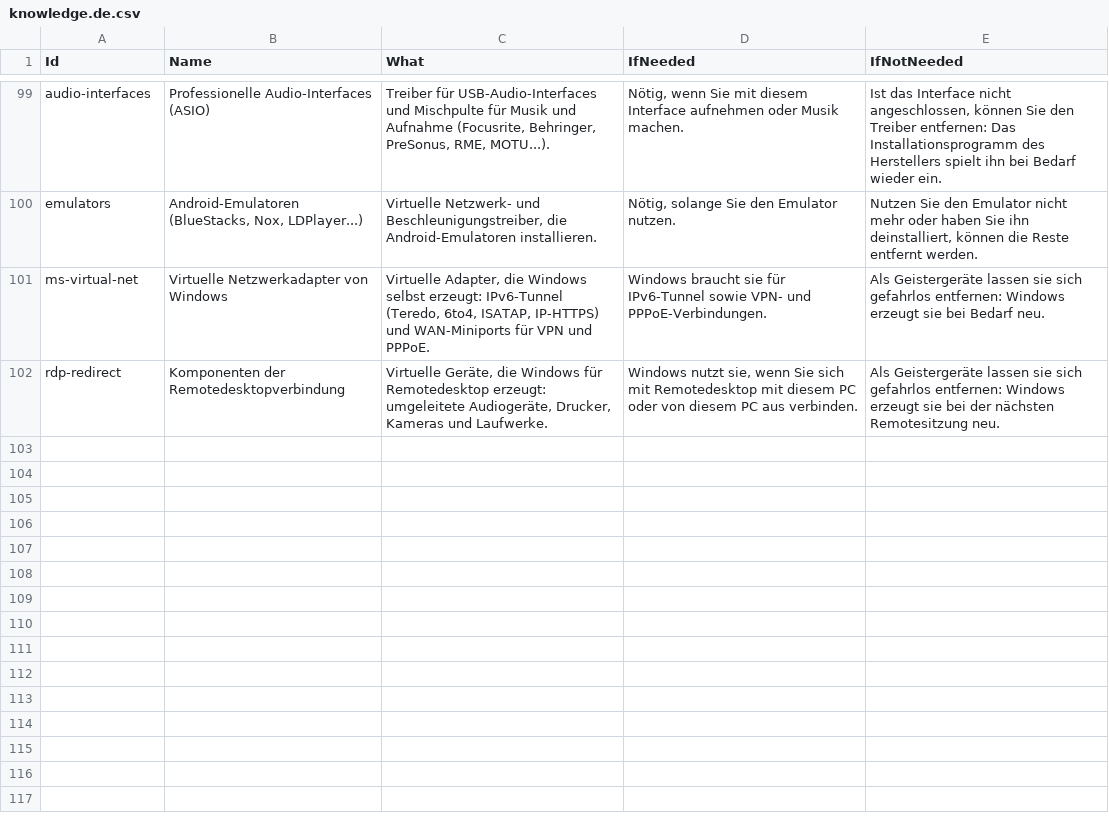
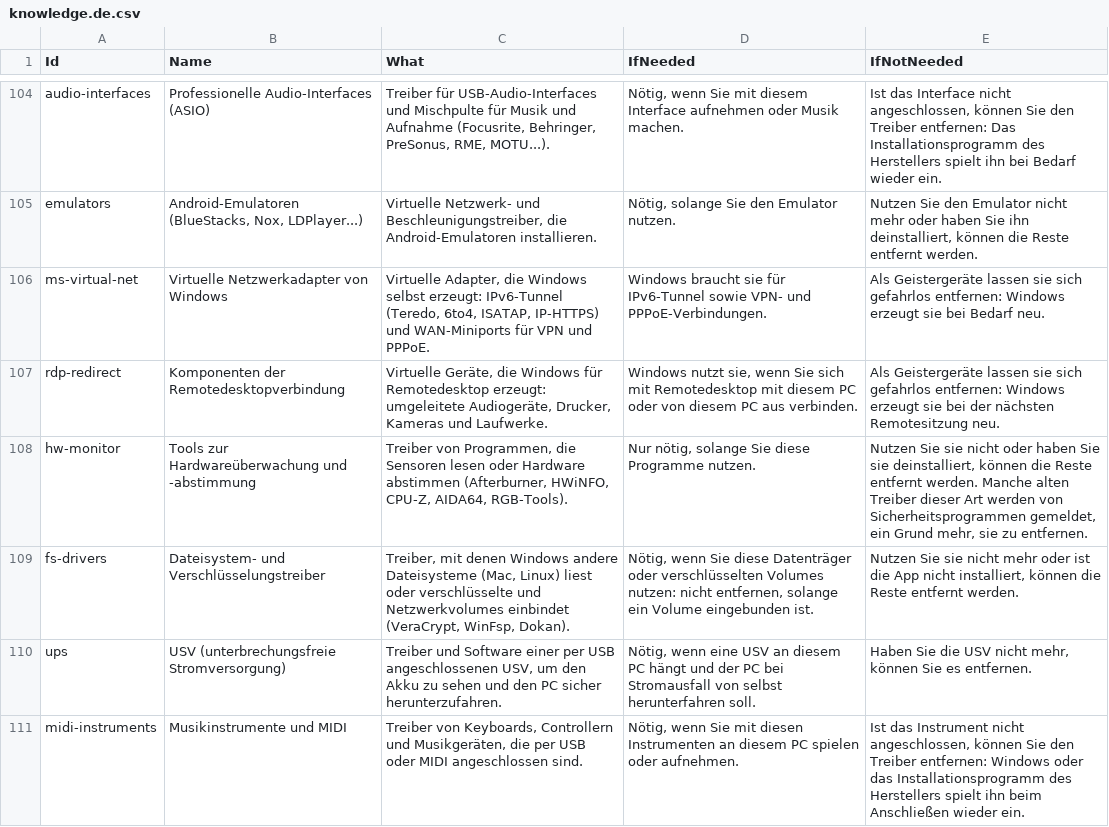
Before and after one commit to zuwann/devvy, a CSV file: kb/knowledge.de.csv, drawn as a sheet; only a part is shown, gaps mark what is left out; the diff covers the shown part only; the diff names each change by its address in the sheet, - before the commit and + after, or states it on an @@ line.

```diff
--- a/kb/knowledge.de.csv
+++ b/kb/knowledge.de.csv
+row 108: hw-monitor | Tools zur Hardwareüberwachung und -abstimmung | Treiber von Programmen, die Sensoren lesen oder Hardware abstimmen (Afterburner, HWiNFO, CPU-Z, AIDA64, RGB-Tools). | Nur nötig, solange Sie diese Programme nutzen. | Nutzen Sie sie nicht oder haben Sie sie deinstalliert, können die Reste entfernt werden. Manche alten Treiber dieser Art werden von Sicherheitsprogrammen gemeldet, ein Grund mehr, sie zu entfernen.
+row 109: fs-drivers | Dateisystem- und Verschlüsselungstreiber | Treiber, mit denen Windows andere Dateisysteme (Mac, Linux) liest oder verschlüsselte und Netzwerkvolumes einbindet (VeraCrypt, WinFsp, Dokan). | Nötig, wenn Sie diese Datenträger oder verschlüsselten Volumes nutzen: nicht entfernen, solange ein Volume eingebunden ist. | Nutzen Sie sie nicht mehr oder ist die App nicht installiert, können die Reste entfernt werden.
+row 110: ups | USV (unterbrechungsfreie Stromversorgung) | Treiber und Software einer per USB angeschlossenen USV, um den Akku zu sehen und den PC sicher herunterzufahren. | Nötig, wenn eine USV an diesem PC hängt und der PC bei Stromausfall von selbst herunterfahren soll. | Haben Sie die USV nicht mehr, können Sie es entfernen.
+row 111: midi-instruments | Musikinstrumente und MIDI | Treiber von Keyboards, Controllern und Musikgeräten, die per USB oder MIDI angeschlossen sind. | Nötig, wenn Sie mit diesen Instrumenten an diesem PC spielen oder aufnehmen. | Ist das Instrument nicht angeschlossen, können Sie den Treiber entfernen: Windows oder das Installationsprogramm des Herstellers spielt ihn beim Anschließen wieder ein.
```
Also changed, not shown: 9 added rows and 1 edited cell elsewhere in this file, kb/knowledge.es.csv, kb/knowledge.fr.csv, 4 other files.
